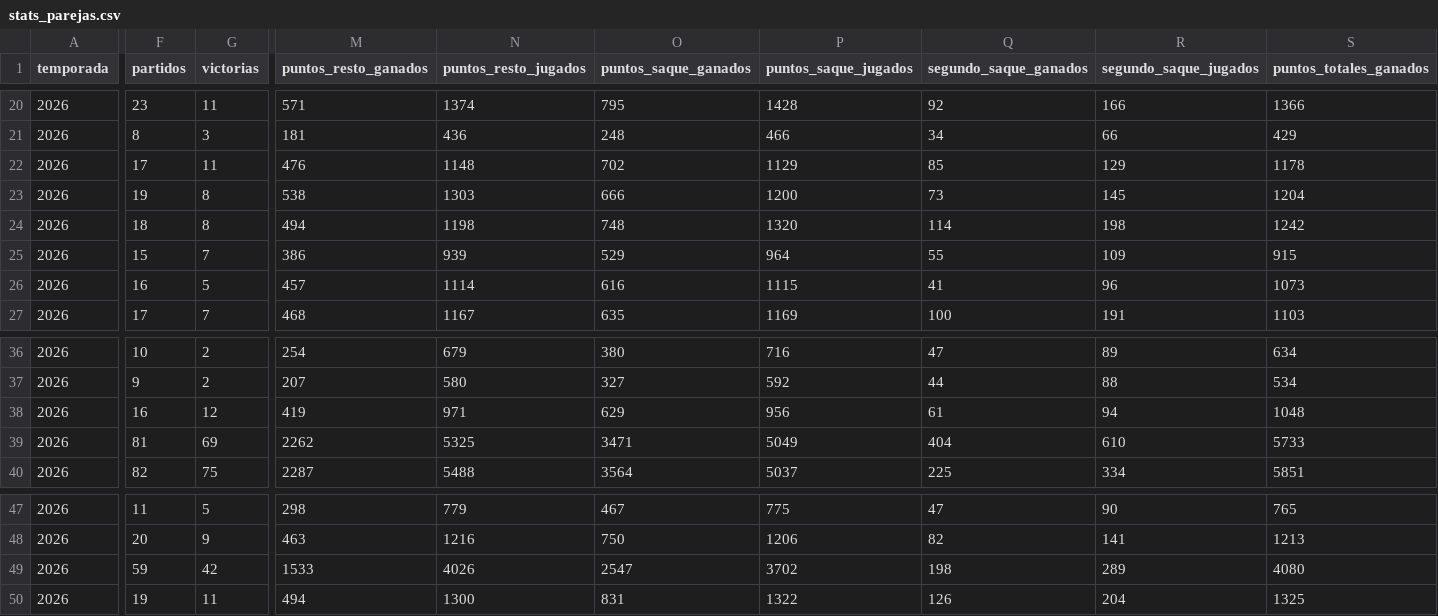
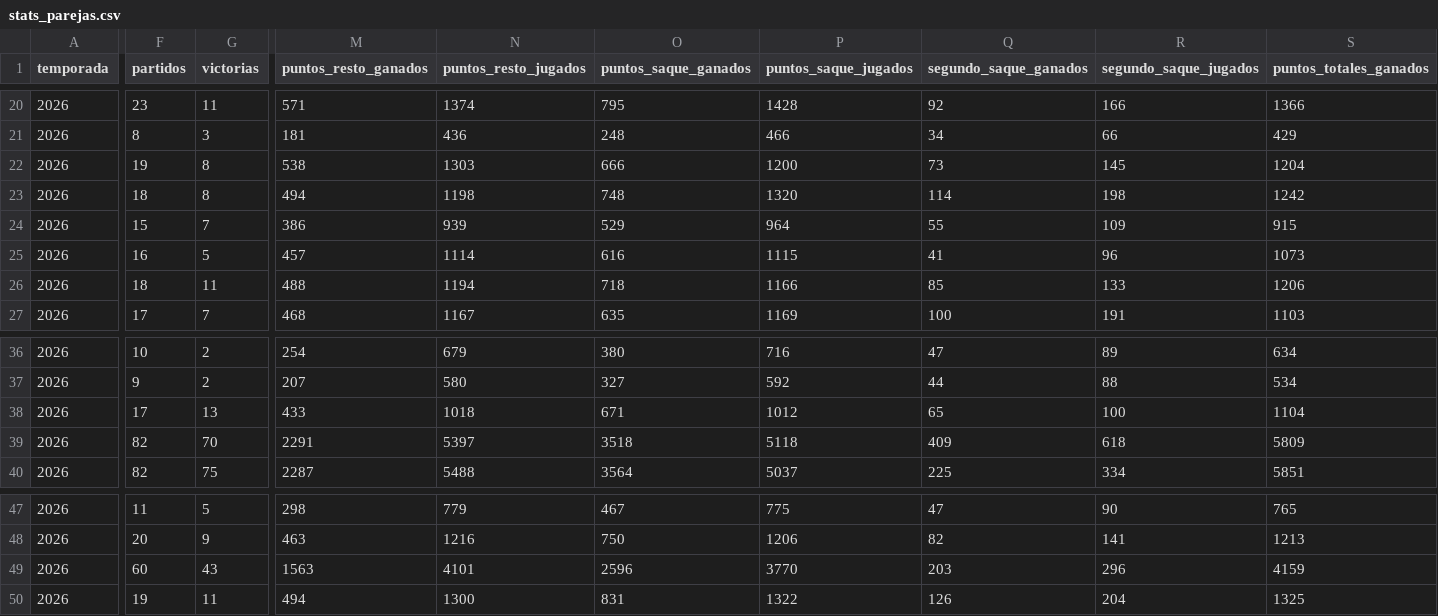
Before and after one commit to pabmetrics/padel_db, a CSV file: site/public/datos/stats_parejas.csv, drawn as a sheet; only a part is shown, gaps mark what is left out; removed rows and columns are numbered as before the commit, all else as after; rows hold the shown columns only; the diff covers the shown part only; the diff names each change by its address in the sheet, - before the commit and + after, or states it on an @@ line.

```diff
--- a/site/public/datos/stats_parejas.csv
+++ b/site/public/datos/stats_parejas.csv
-row 22: 2026 | 17 | 11 | 476 | 1148 | 702 | 1129 | 85 | 129 | 1178
+row 26: 2026 | 18 | 11 | 488 | 1194 | 718 | 1166 | 85 | 133 | 1206
-F38 (partidos): 16
+F38 (partidos): 17
-G38 (victorias): 12
+G38 (victorias): 13
-M38 (puntos_resto_ganados): 419
+M38 (puntos_resto_ganados): 433
-N38 (puntos_resto_jugados): 971
+N38 (puntos_resto_jugados): 1018
-O38 (puntos_saque_ganados): 629
+O38 (puntos_saque_ganados): 671
-P38 (puntos_saque_jugados): 956
+P38 (puntos_saque_jugados): 1012
-Q38 (segundo_saque_ganados): 61
+Q38 (segundo_saque_ganados): 65
-R38 (segundo_saque_jugados): 94
+R38 (segundo_saque_jugados): 100
-S38 (puntos_totales_ganados): 1048
+S38 (puntos_totales_ganados): 1104
-F39 (partidos): 81
+F39 (partidos): 82
-G39 (victorias): 69
+G39 (victorias): 70
-M39 (puntos_resto_ganados): 2262
+M39 (puntos_resto_ganados): 2291
-N39 (puntos_resto_jugados): 5325
+N39 (puntos_resto_jugados): 5397
-O39 (puntos_saque_ganados): 3471
+O39 (puntos_saque_ganados): 3518
-P39 (puntos_saque_jugados): 5049
+P39 (puntos_saque_jugados): 5118
-Q39 (segundo_saque_ganados): 404
+Q39 (segundo_saque_ganados): 409
-R39 (segundo_saque_jugados): 610
+R39 (segundo_saque_jugados): 618
-S39 (puntos_totales_ganados): 5733
+S39 (puntos_totales_ganados): 5809
-F49 (partidos): 59
+F49 (partidos): 60
-G49 (victorias): 42
+G49 (victorias): 43
-M49 (puntos_resto_ganados): 1533
+M49 (puntos_resto_ganados): 1563
-N49 (puntos_resto_jugados): 4026
+N49 (puntos_resto_jugados): 4101
-O49 (puntos_saque_ganados): 2547
+O49 (puntos_saque_ganados): 2596
-P49 (puntos_saque_jugados): 3702
+P49 (puntos_saque_jugados): 3770
-Q49 (segundo_saque_ganados): 198
+Q49 (segundo_saque_ganados): 203
-R49 (segundo_saque_jugados): 289
+R49 (segundo_saque_jugados): 296
-S49 (puntos_totales_ganados): 4080
+S49 (puntos_totales_ganados): 4159
```
Also changed, not shown: 52 edited cells elsewhere in this file, 17 other files.
